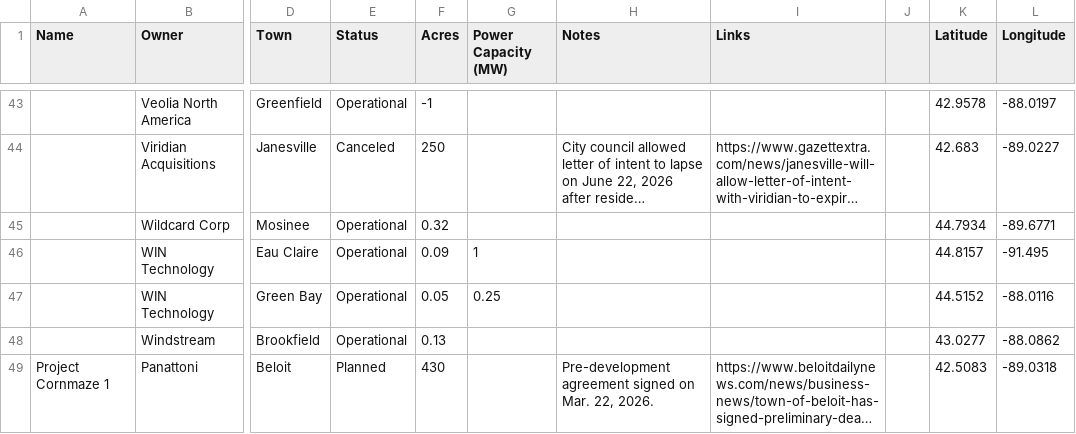
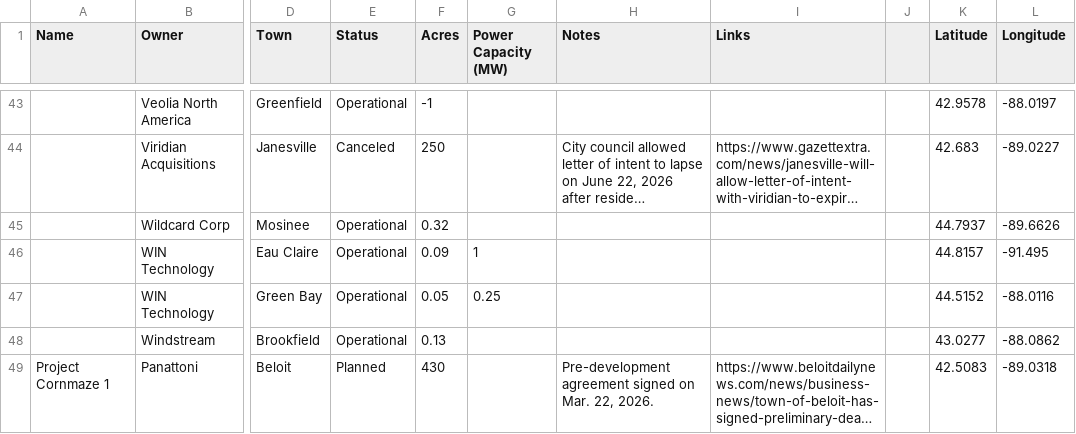
Before and after one commit to annahaensch/wisconsin_data_center_map, a CSV file: data/data_centers.csv, drawn as a sheet; only a part is shown, gaps mark what is left out; long unchanged cells end in …; the diff covers the shown part only; the diff names each change by its address in the sheet, - before the commit and + after, or states it on an @@ line.

```diff
--- a/data/data_centers.csv
+++ b/data/data_centers.csv
-K45 (Latitude): 44.7934
+K45 (Latitude): 44.7937
-L45 (Longitude): -89.6771
+L45 (Longitude): -89.6626
```
Also changed, not shown: 20 edited cells elsewhere in this file, 1 other file.
